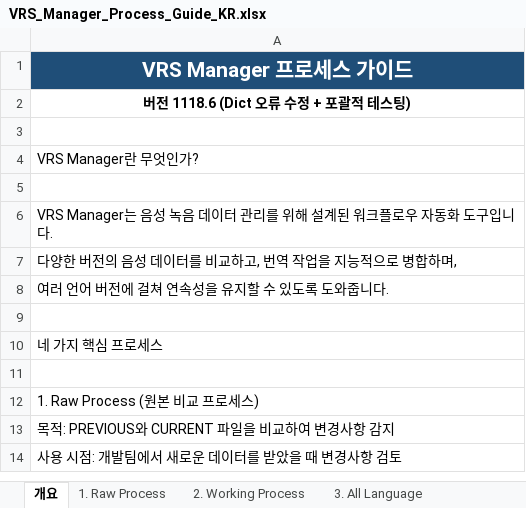
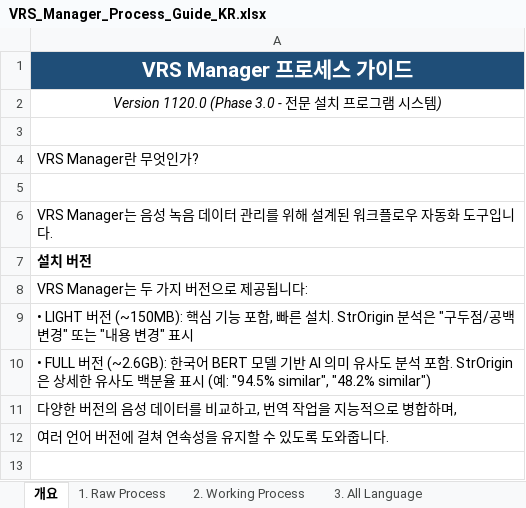
Before and after one commit to NeilVibe/VRS-Manager, an Excel workbook: docs/VRS_Manager_Process_Guide_KR.xlsx, sheet 개요, drawn as a sheet; only a part is shown; the shorter side is filled out with more unchanged rows; values as stored, in another font and other column widths than the file's, no borders; the diff names each change by its address in the sheet, - before the commit and + after, or states it on an @@ line.

```diff
--- a/docs/VRS_Manager_Process_Guide_KR.xlsx (sheet 개요)
+++ b/docs/VRS_Manager_Process_Guide_KR.xlsx (sheet 개요)
-A2: 버전 1118.6 (Dict 오류 수정 + 포괄적 테스팅)
+A2: Version 1120.0 (Phase 3.0 - 전문 설치 프로그램 시스템)
@@ A2 bold: on → off, italic: off → on @@
+row 7: 설치 버전
+row 8: VRS Manager는 두 가지 버전으로 제공됩니다:
+row 9: • LIGHT 버전 (~150MB): 핵심 기능 포함, 빠른 설치. StrOrigin 분석은 "구두점/공백 변경" 또는 "내용 변경" 표시
+row 10: • FULL 버전 (~2.6GB): 한국어 BERT 모델 기반 AI 의미 유사도 분석 포함. StrOrigin은 상세한 유사도 백분율 표시 (예: "94.5% similar", "48.2% similar")
```
Also changed, not shown: sheet 기술 참고사항, docs/VRS_Manager_Process_Guide_EN.xlsx.
